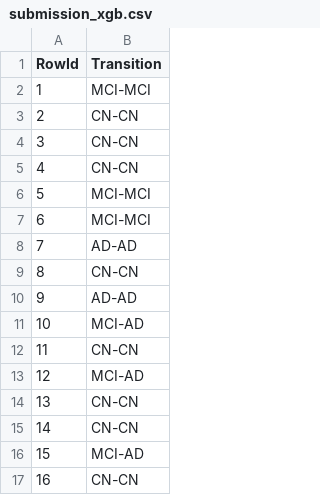
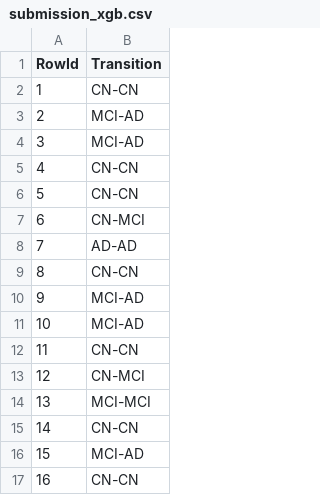
Before and after one commit to AntonioSilva03/Projeto-DAA, a CSV file: submissions/submission_xgb.csv, drawn as a sheet; only a part is shown; the diff covers the shown part only.

```diff
--- a/submissions/submission_xgb.csv
+++ b/submissions/submission_xgb.csv
@@ -1,15 +1,15 @@
 RowId,Transition
-1,MCI-MCI
-2,CN-CN
-3,CN-CN
+1,CN-CN
+2,MCI-AD
+3,MCI-AD
 4,CN-CN
-5,MCI-MCI
-6,MCI-MCI
+5,CN-CN
+6,CN-MCI
 7,AD-AD
 8,CN-CN
-9,AD-AD
+9,MCI-AD
 10,MCI-AD
 11,CN-CN
-12,MCI-AD
-13,CN-CN
+12,CN-MCI
+13,MCI-MCI
 14,CN-CN
```
Also changed, not shown: 34 edited cells elsewhere in this file, submissions/submission_gbc.csv, submissions/submission_svc.csv, 9 other files.
